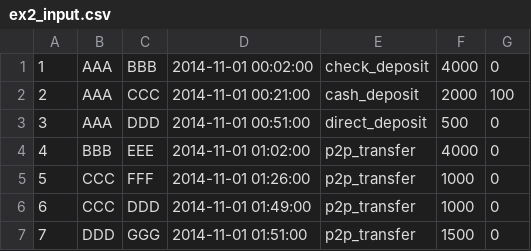
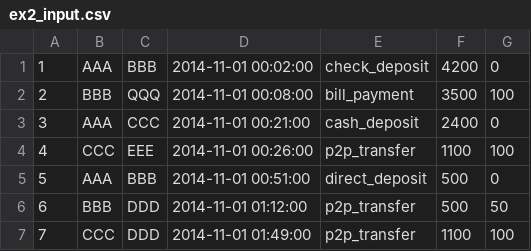
Before and after one commit to carolinamattsson/follow-the-money, a CSV file: examples/ex2_input.csv, drawn as a sheet; only a part is shown; the diff covers the shown part only.

```diff
--- a/examples/ex2_input.csv
+++ b/examples/ex2_input.csv
@@ -1,7 +1,7 @@
-1,AAA,BBB,2014-11-01 00:02:00,check_deposit,4000,0
-2,AAA,CCC,2014-11-01 00:21:00,cash_deposit,2000,100
-3,AAA,DDD,2014-11-01 00:51:00,direct_deposit,500,0
-4,BBB,EEE,2014-11-01 01:02:00,p2p_transfer,4000,0
-5,CCC,FFF,2014-11-01 01:26:00,p2p_transfer,1000,0
-6,CCC,DDD,2014-11-01 01:49:00,p2p_transfer,1000,0
-7,DDD,GGG,2014-11-01 01:51:00,p2p_transfer,1500,0
+1,AAA,BBB,2014-11-01 00:02:00,check_deposit,4200,0
+2,BBB,QQQ,2014-11-01 00:08:00,bill_payment,3500,100
+3,AAA,CCC,2014-11-01 00:21:00,cash_deposit,2400,0
+4,CCC,EEE,2014-11-01 00:26:00,p2p_transfer,1100,100
+5,AAA,BBB,2014-11-01 00:51:00,direct_deposit,500,0
+6,BBB,DDD,2014-11-01 01:12:00,p2p_transfer,500,50
+7,CCC,DDD,2014-11-01 01:49:00,p2p_transfer,1100,100
```
Also changed, not shown: 16 edited cells elsewhere in this file, examples/ex1_input.csv, examples/ex3_input.csv, 12 other files.
